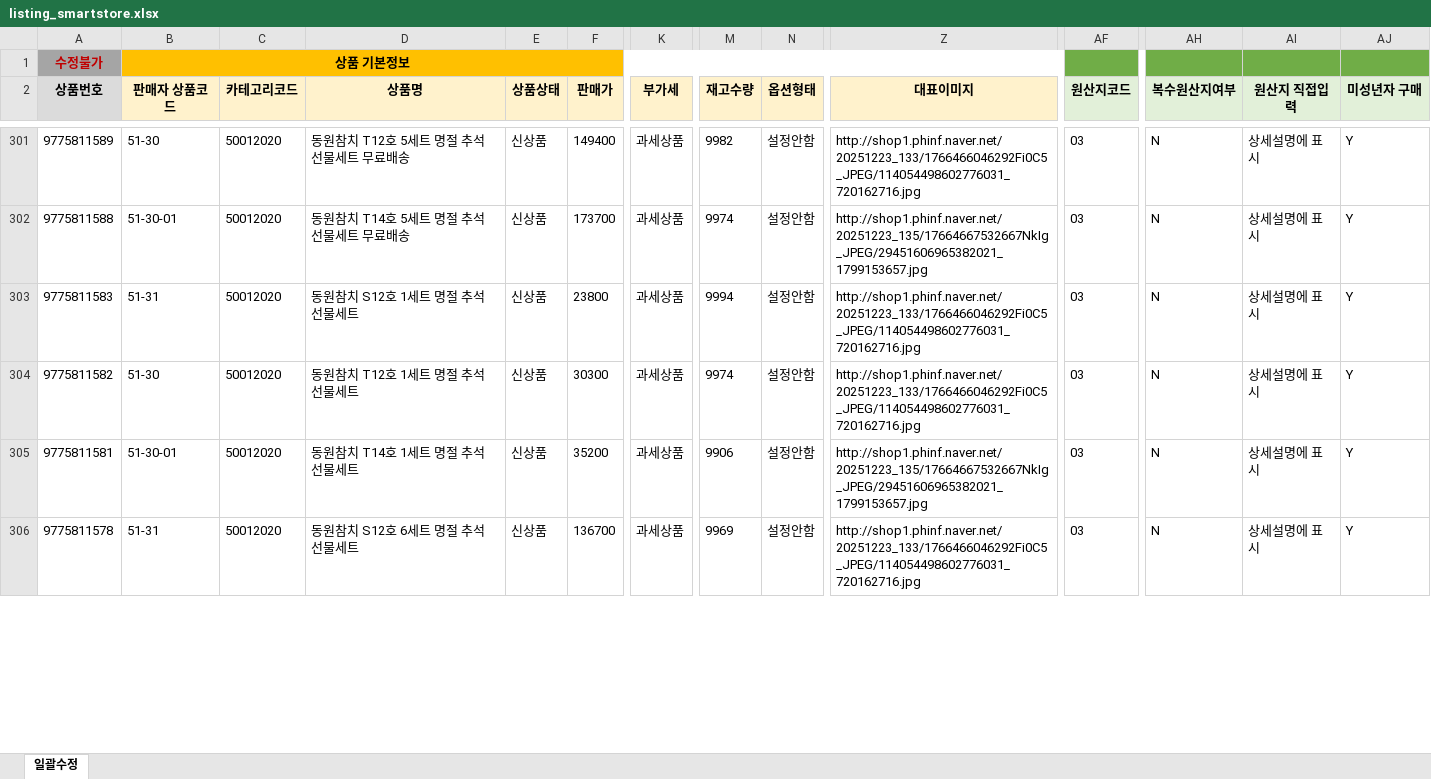
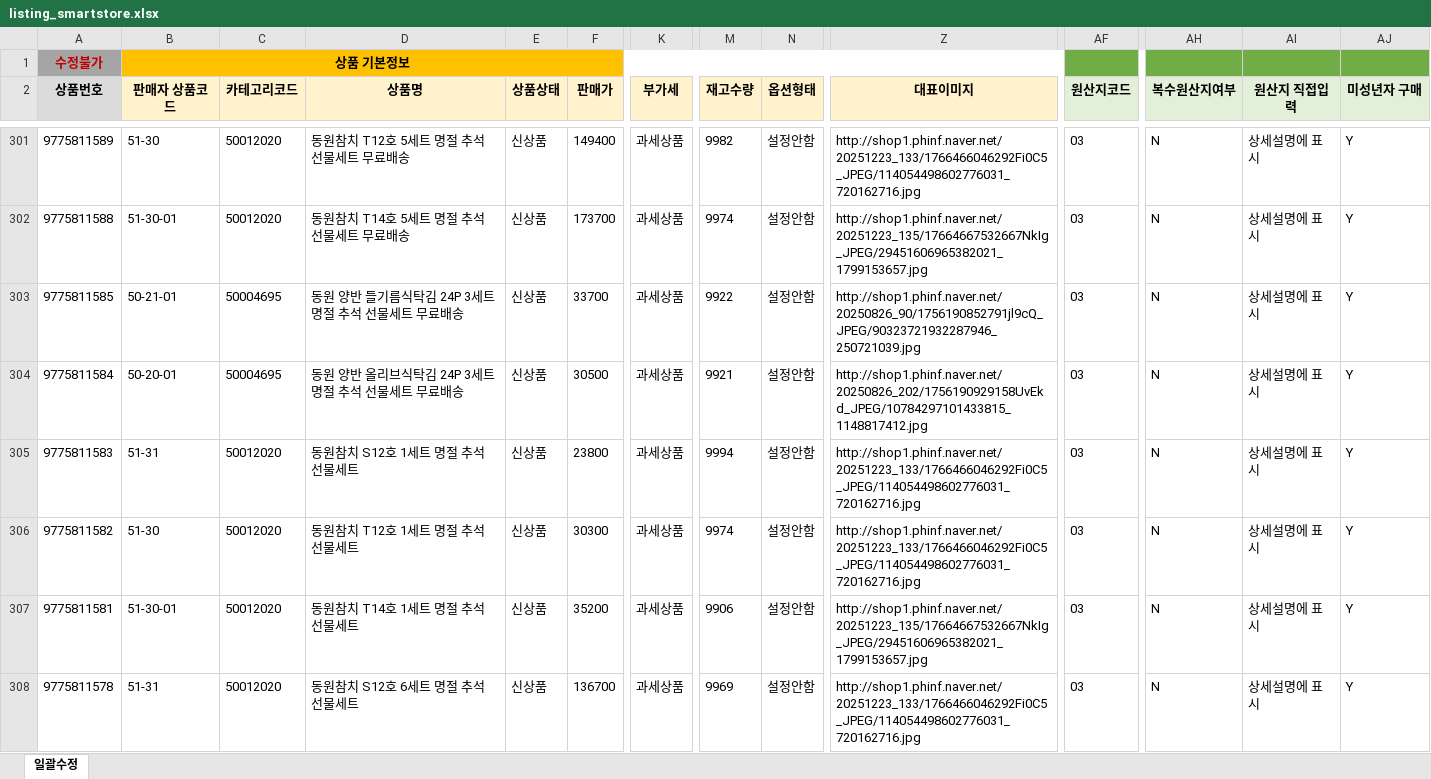
Before and after one commit to OURPROJECTDAO/work-automation-app, an Excel workbook: reference/listing_smartstore.xlsx, sheet 일괄수정, drawn as a sheet; only a part is shown, gaps mark what is left out; values as stored, in another font and other column widths than the file's, no borders; rows hold the shown columns only; the diff covers the shown part only; the diff names each change by its address in the sheet, - before the commit and + after, or states it on an @@ line.

Commit message:
data(listing-raw): smartstore 원본양식 갱신

```diff
--- a/reference/listing_smartstore.xlsx (sheet 일괄수정)
+++ b/reference/listing_smartstore.xlsx (sheet 일괄수정)
+row 303: 9775811585 | 50-21-01 | 50004695 | 동원 양반 들기름식탁김 24P 3세트 명절 추석 선물세트 무료배송 | 신상품 | 33700 | 과세상품 | 9922 | 설정안함 | http://shop1.phinf.naver.net/20250826_90/1756190852791jl9cQ_JPEG/90323721932287946_250721039.jpg | 03 | N | 상세설명에 표시 | Y
+row 304: 9775811584 | 50-20-01 | 50004695 | 동원 양반 올리브식탁김 24P 3세트 명절 추석 선물세트 무료배송 | 신상품 | 30500 | 과세상품 | 9921 | 설정안함 | http://shop1.phinf.naver.net/20250826_202/1756190929158UvEkd_JPEG/10784297101433815_1148817412.jpg | 03 | N | 상세설명에 표시 | Y
```
Also changed, not shown: 2 added rows and 90 edited cells elsewhere in this sheet.
